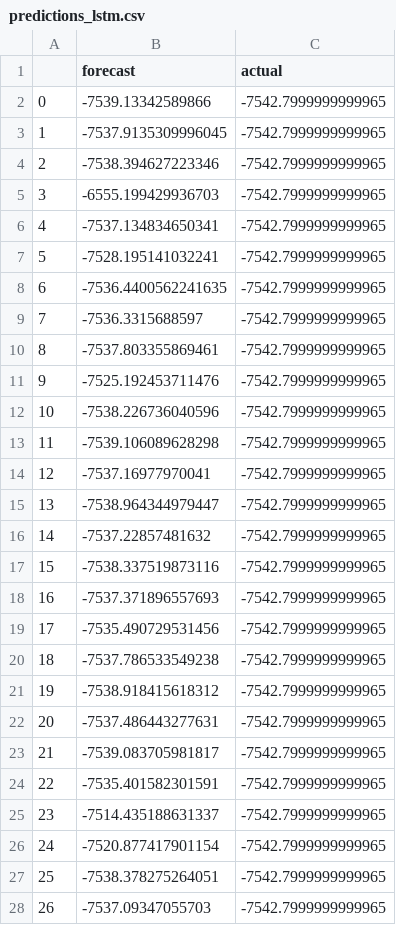
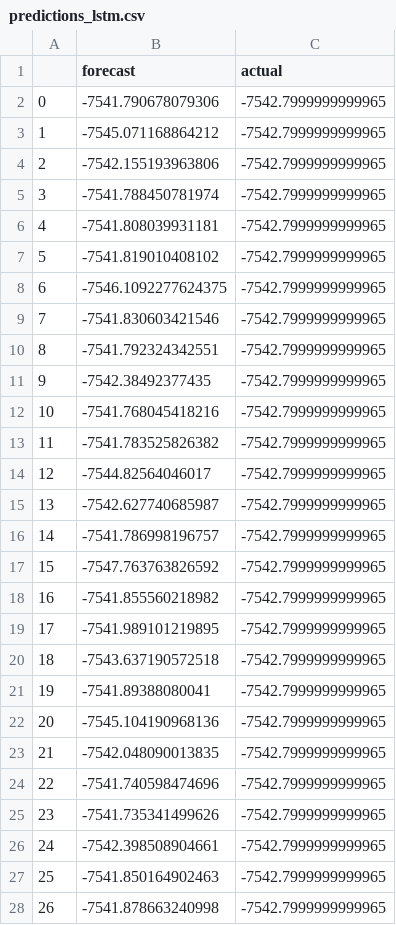
Before and after one commit to prbpedro/tcc_puc, a CSV file: src/generated/predictions_lstm.csv, drawn as a sheet; only a part is shown; the diff covers the shown part only.

```diff
--- a/src/generated/predictions_lstm.csv
+++ b/src/generated/predictions_lstm.csv
@@ -1,28 +1,28 @@
 ,forecast,actual
-0,-7539.13342589866,-7542.7999999999965
-1,-7537.9135309996045,-7542.7999999999965
-2,-7538.394627223346,-7542.7999999999965
-3,-6555.199429936703,-7542.7999999999965
-4,-7537.134834650341,-7542.7999999999965
-5,-7528.195141032241,-7542.7999999999965
-6,-7536.4400562241635,-7542.7999999999965
-7,-7536.3315688597,-7542.7999999999965
-8,-7537.803355869461,-7542.7999999999965
-9,-7525.192453711476,-7542.7999999999965
-10,-7538.226736040596,-7542.7999999999965
-11,-7539.106089628298,-7542.7999999999965
-12,-7537.16977970041,-7542.7999999999965
-13,-7538.964344979447,-7542.7999999999965
-14,-7537.22857481632,-7542.7999999999965
-15,-7538.337519873116,-7542.7999999999965
-16,-7537.371896557693,-7542.7999999999965
-17,-7535.490729531456,-7542.7999999999965
-18,-7537.786533549238,-7542.7999999999965
-19,-7538.918415618312,-7542.7999999999965
-20,-7537.486443277631,-7542.7999999999965
-21,-7539.083705981817,-7542.7999999999965
-22,-7535.401582301591,-7542.7999999999965
-23,-7514.435188631337,-7542.7999999999965
-24,-7520.877417901154,-7542.7999999999965
-25,-7538.378275264051,-7542.7999999999965
-26,-7537.09347055703,-7542.7999999999965
+0,-7541.790678079306,-7542.7999999999965
+1,-7545.071168864212,-7542.7999999999965
+2,-7542.155193963806,-7542.7999999999965
+3,-7541.788450781974,-7542.7999999999965
+4,-7541.808039931181,-7542.7999999999965
+5,-7541.819010408102,-7542.7999999999965
+6,-7546.1092277624375,-7542.7999999999965
+7,-7541.830603421546,-7542.7999999999965
+8,-7541.792324342551,-7542.7999999999965
+9,-7542.38492377435,-7542.7999999999965
+10,-7541.768045418216,-7542.7999999999965
+11,-7541.783525826382,-7542.7999999999965
+12,-7544.82564046017,-7542.7999999999965
+13,-7542.627740685987,-7542.7999999999965
+14,-7541.786998196757,-7542.7999999999965
+15,-7547.763763826592,-7542.7999999999965
+16,-7541.855560218982,-7542.7999999999965
+17,-7541.989101219895,-7542.7999999999965
+18,-7543.637190572518,-7542.7999999999965
+19,-7541.89388080041,-7542.7999999999965
+20,-7545.104190968136,-7542.7999999999965
+21,-7542.048090013835,-7542.7999999999965
+22,-7541.740598474696,-7542.7999999999965
+23,-7541.735341499626,-7542.7999999999965
+24,-7542.398508904661,-7542.7999999999965
+25,-7541.850164902463,-7542.7999999999965
+26,-7541.878663240998,-7542.7999999999965
```
Also changed, not shown: 99 edited cells elsewhere in this file, 1 other file.
